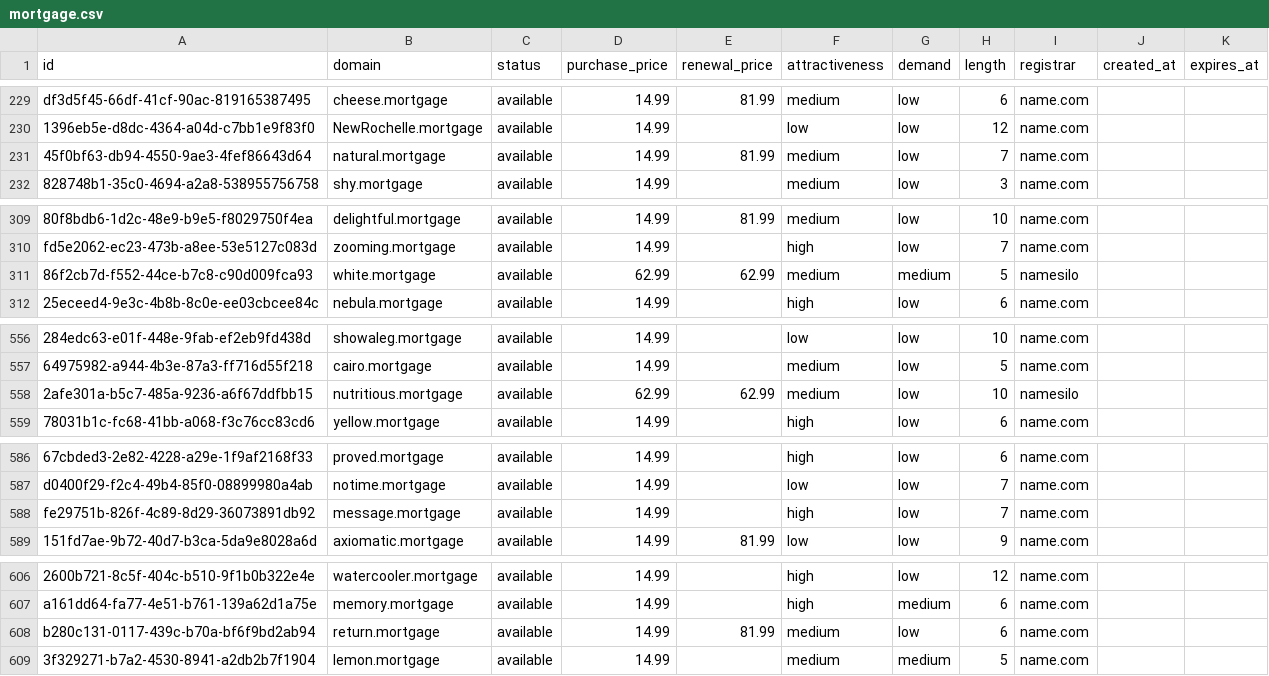
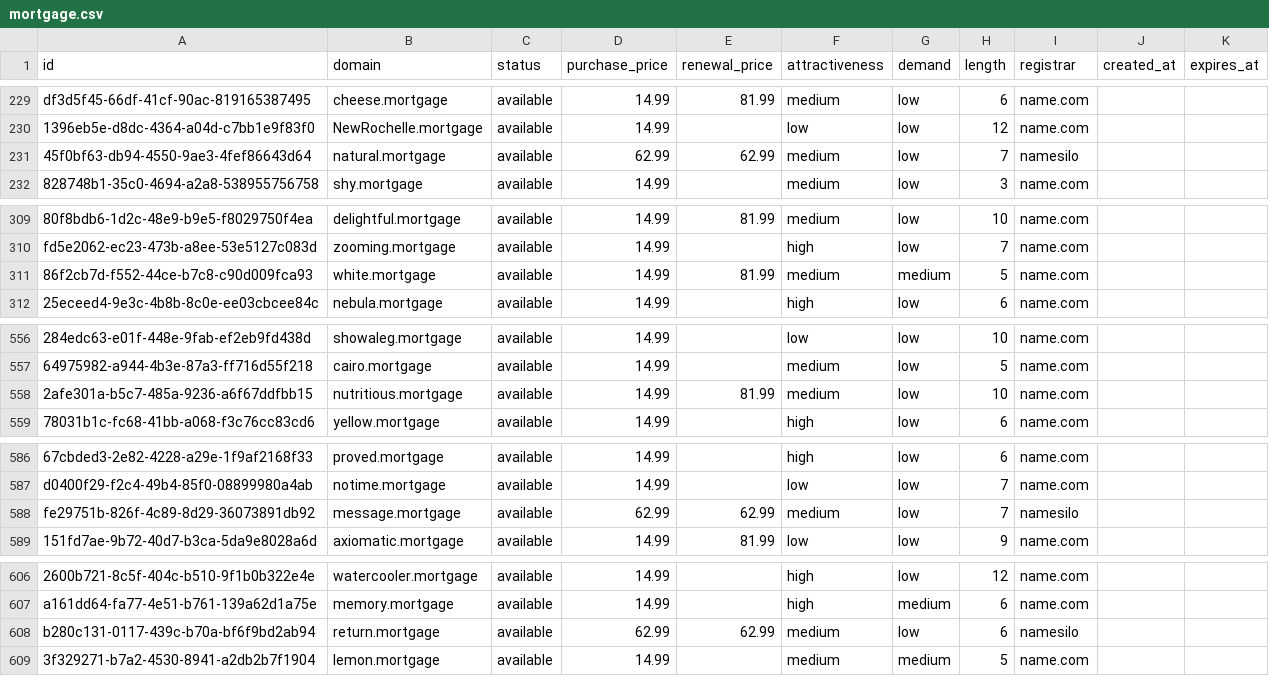
Before and after one commit to UniqueDomains/mortgage-oneword-domains, a CSV file: mortgage.csv, drawn as a sheet; only a part is shown, gaps mark what is left out; the diff names each change by its address in the sheet, - before the commit and + after, or states it on an @@ line.

Commit message:
Domains update

```diff
--- a/mortgage.csv
+++ b/mortgage.csv
-D231 (purchase_price): 14.99
+D231 (purchase_price): 62.99
-E231 (renewal_price): 81.99
+E231 (renewal_price): 62.99
-I231 (registrar): name.com
+I231 (registrar): namesilo
-D311 (purchase_price): 62.99
+D311 (purchase_price): 14.99
-E311 (renewal_price): 62.99
+E311 (renewal_price): 81.99
-I311 (registrar): namesilo
+I311 (registrar): name.com
-D558 (purchase_price): 62.99
+D558 (purchase_price): 14.99
-E558 (renewal_price): 62.99
+E558 (renewal_price): 81.99
-I558 (registrar): namesilo
+I558 (registrar): name.com
-D588 (purchase_price): 14.99
+D588 (purchase_price): 62.99
-E588 (renewal_price): (empty)
+E588 (renewal_price): 62.99
-F588 (attractiveness): high
+F588 (attractiveness): medium
-I588 (registrar): name.com
+I588 (registrar): namesilo
-D608 (purchase_price): 14.99
+D608 (purchase_price): 62.99
-E608 (renewal_price): 81.99
+E608 (renewal_price): 62.99
-I608 (registrar): name.com
+I608 (registrar): namesilo
```
Also changed, not shown: 4 other files.
